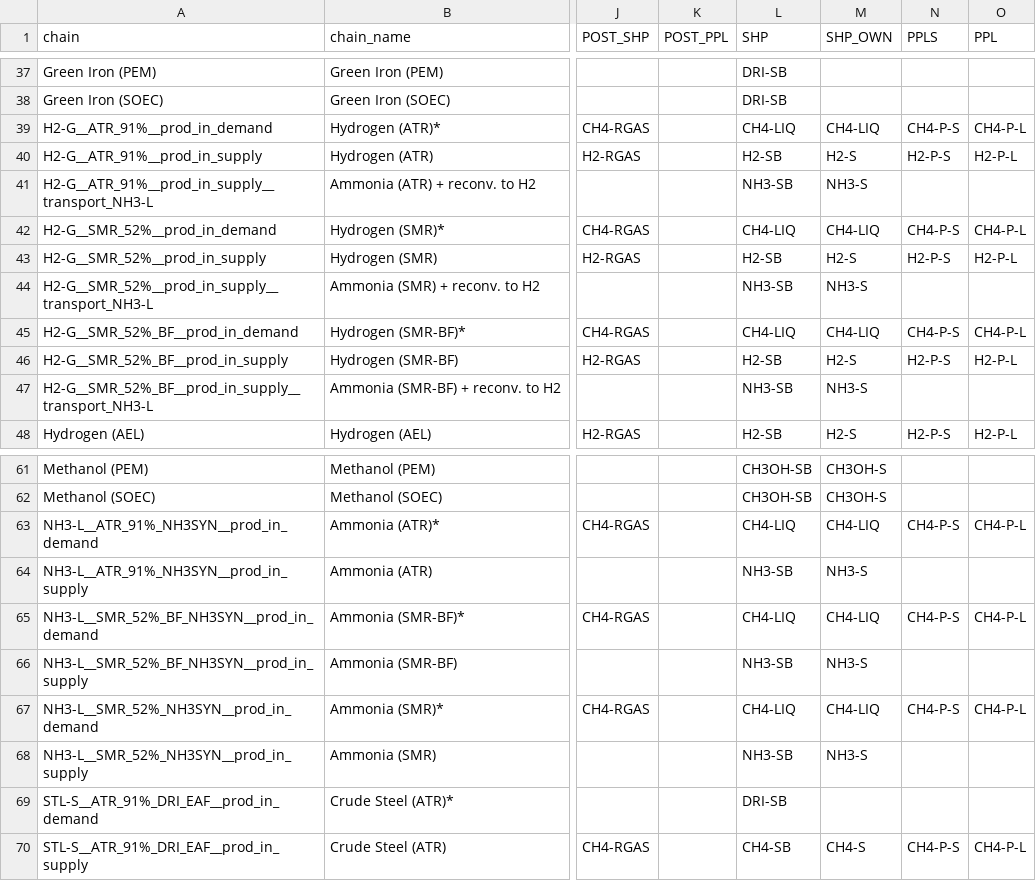
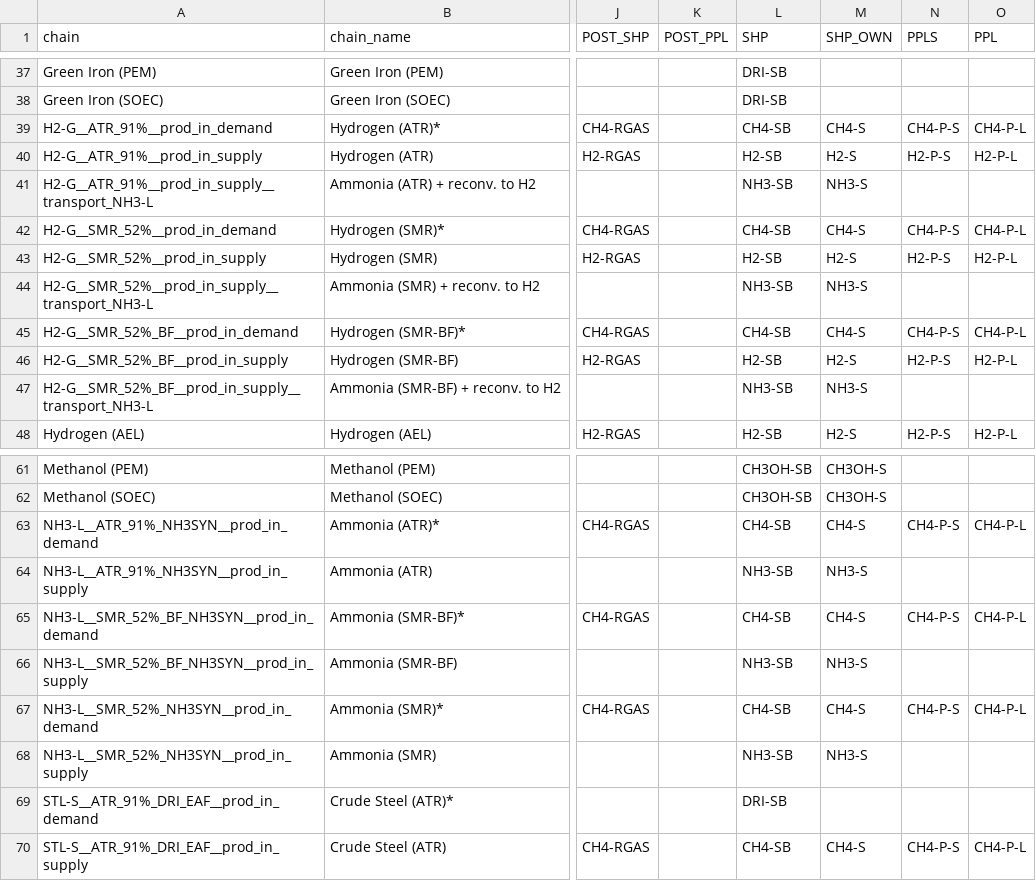
Before and after one commit to agoenergy/ptx-boa, a CSV file: ptxboa/static/chains.csv, drawn as a sheet; only a part is shown, gaps mark what is left out; the diff names each change by its address in the sheet, - before the commit and + after, or states it on an @@ line.

Commit message:
update chainsand blue processes - test to validate chains

```diff
--- a/ptxboa/static/chains.csv
+++ b/ptxboa/static/chains.csv
-L39 (SHP): CH4-LIQ
+L39 (SHP): CH4-SB
-M39 (SHP_OWN): CH4-LIQ
+M39 (SHP_OWN): CH4-S
-L42 (SHP): CH4-LIQ
+L42 (SHP): CH4-SB
-M42 (SHP_OWN): CH4-LIQ
+M42 (SHP_OWN): CH4-S
-L45 (SHP): CH4-LIQ
+L45 (SHP): CH4-SB
-M45 (SHP_OWN): CH4-LIQ
+M45 (SHP_OWN): CH4-S
-L63 (SHP): CH4-LIQ
+L63 (SHP): CH4-SB
-M63 (SHP_OWN): CH4-LIQ
+M63 (SHP_OWN): CH4-S
-L65 (SHP): CH4-LIQ
+L65 (SHP): CH4-SB
-M65 (SHP_OWN): CH4-LIQ
+M65 (SHP_OWN): CH4-S
-L67 (SHP): CH4-LIQ
+L67 (SHP): CH4-SB
-M67 (SHP_OWN): CH4-LIQ
+M67 (SHP_OWN): CH4-S
```
Also changed, not shown: ptxboa/static/dim_process.csv, 3 other files.
